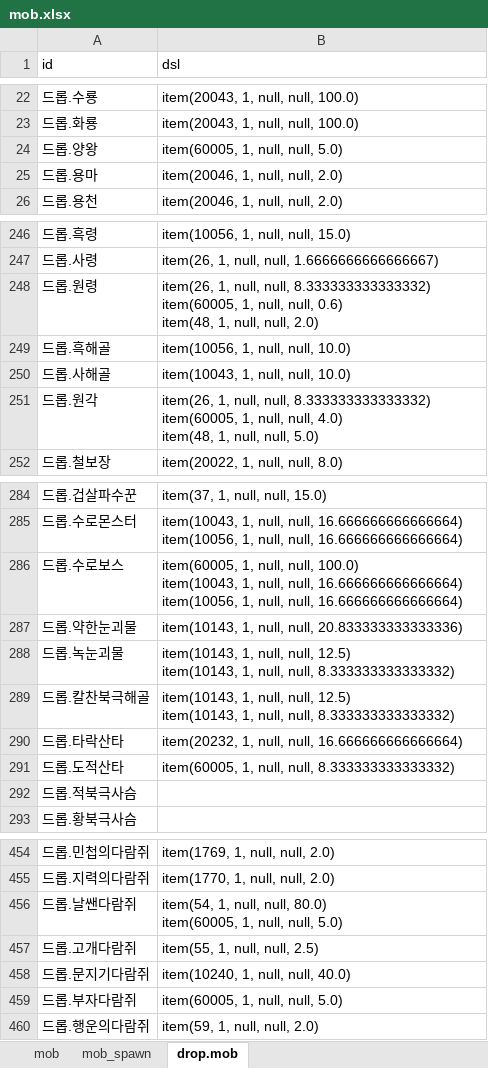
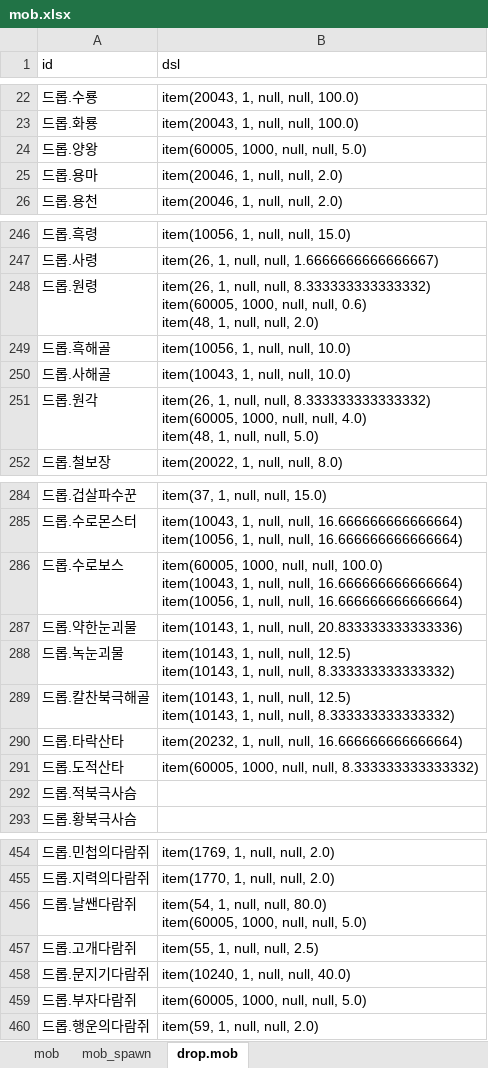
Before and after one commit to boyism80/fb, an Excel workbook: resources/table/mob.xlsx, sheet drop.mob, drawn as a sheet; only a part is shown, gaps mark what is left out; values as stored, in another font and other column widths than the file's, no borders; ↵ is a line break in a cell; the diff covers the shown part only; the diff names each change by its address in the sheet, - before the commit and + after, or states it on an @@ line.

Commit message:
fix: use the drop table count for mob drops #941
- game: drop_model_items multiplies successful rolls by the table count and drops cash as one pile of the full amount
- data: mob.xlsx drop.mob silver drops give 50 and gold nugget drops give 1000 instead of 1
- scripts: add kill_spawned and verify_dropped_cash helpers and mob_cash_drop_test

```diff
--- a/resources/table/mob.xlsx (sheet drop.mob)
+++ b/resources/table/mob.xlsx (sheet drop.mob)
-B24 (dsl): item(60005, 1, null, null, 5.0)
+B24 (dsl): item(60005, 1000, null, null, 5.0)
-B248 (dsl): …8.333333333333332) ↵ item(60005, 1, null, null,…
+B248 (dsl): …8.333333333333332) ↵ item(60005, 1000, null, null,…
-B251 (dsl): …8.333333333333332) ↵ item(60005, 1, null, null,…
+B251 (dsl): …8.333333333333332) ↵ item(60005, 1000, null, null,…
-B286 (dsl): item(60005, 1, null, null,…
+B286 (dsl): item(60005, 1000, null, null,…
-B291 (dsl): item(60005, 1, null, null,…
+B291 (dsl): item(60005, 1000, null, null,…
-B456 (dsl): …80.0) ↵ item(60005, 1, null, null,…
+B456 (dsl): …80.0) ↵ item(60005, 1000, null, null,…
-B459 (dsl): item(60005, 1, null, null, 5.0)
+B459 (dsl): item(60005, 1000, null, null, 5.0)
```
Also changed, not shown: 34 edited cells elsewhere in this sheet, 4 other files.
